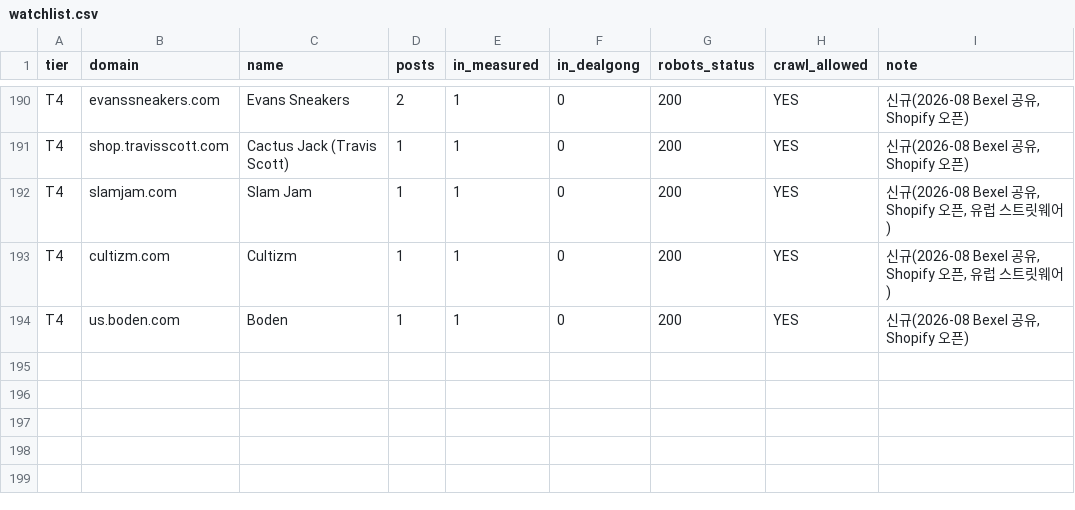
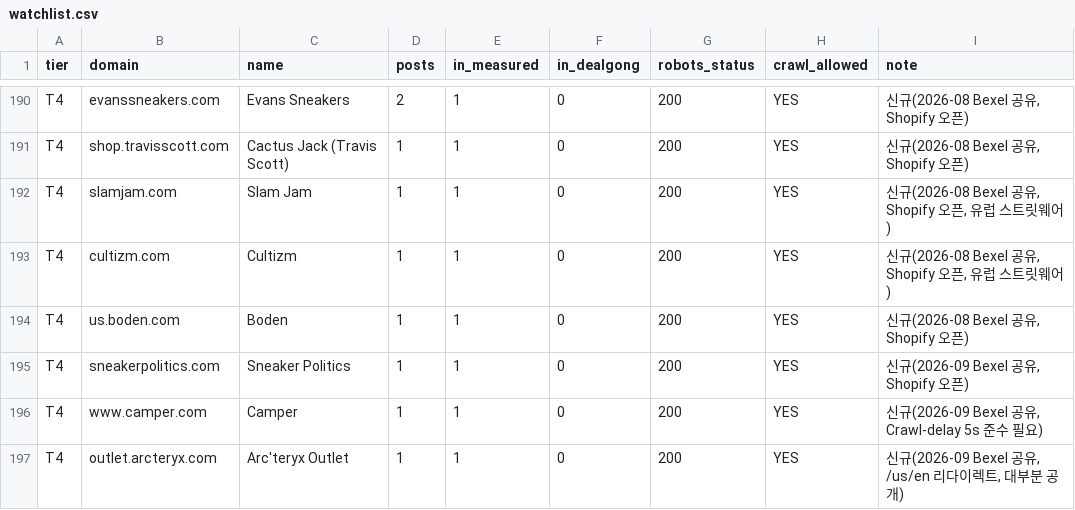
Before and after one commit to bigstore222-hub/Dealondo, a CSV file: data/watchlist.csv, drawn as a sheet; only a part is shown, gaps mark what is left out.

```diff
--- a/data/watchlist.csv
+++ b/data/watchlist.csv
@@ -194 +194,4 @@ T4,cultizm.com,Cultizm,1,1,0,200,YES,"신규(2026-08 Bexel 공유, Shopify 오
 T4,us.boden.com,Boden,1,1,0,200,YES,"신규(2026-08 Bexel 공유, Shopify 오픈)"
+T4,sneakerpolitics.com,Sneaker Politics,1,1,0,200,YES,"신규(2026-09 Bexel 공유, Shopify 오픈)"
+T4,www.camper.com,Camper,1,1,0,200,YES,"신규(2026-09 Bexel 공유, Crawl-delay 5s 준수 필요)"
+T4,outlet.arcteryx.com,Arc'teryx Outlet,1,1,0,200,YES,"신규(2026-09 Bexel 공유, /us/en 리다이렉트, 대부분 공개)"
```
Also changed, not shown: 2 other files.
